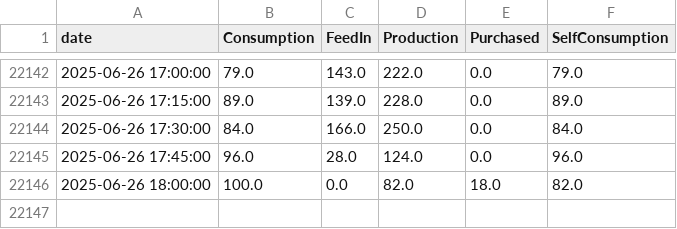
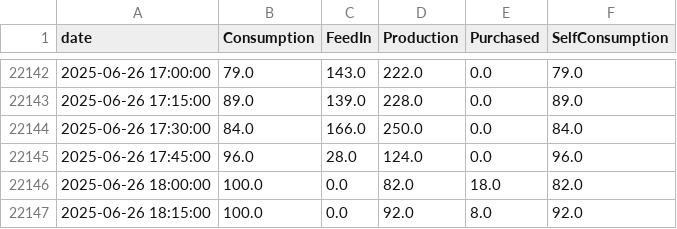
Before and after one commit to allison-dzubak/solar-energy-dashboard, a CSV file: meter_data.csv, drawn as a sheet; only a part is shown, gaps mark what is left out; the diff names each change by its address in the sheet, - before the commit and + after, or states it on an @@ line.

Commit message:
Updated meter data and html plots

```diff
--- a/meter_data.csv
+++ b/meter_data.csv
+row 22147: 2025-06-26 18:15:00 | 100.0 | 0.0 | 92.0 | 8.0 | 92.0
```
Also changed, not shown: 2 other files.
